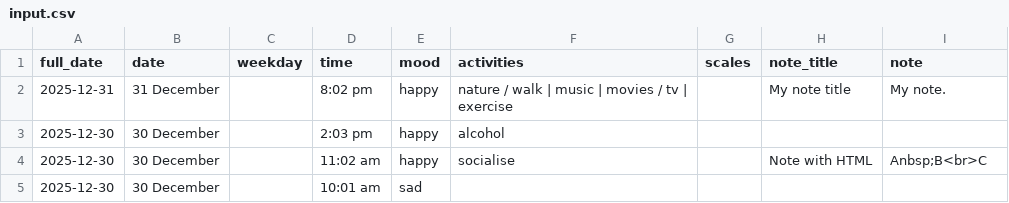
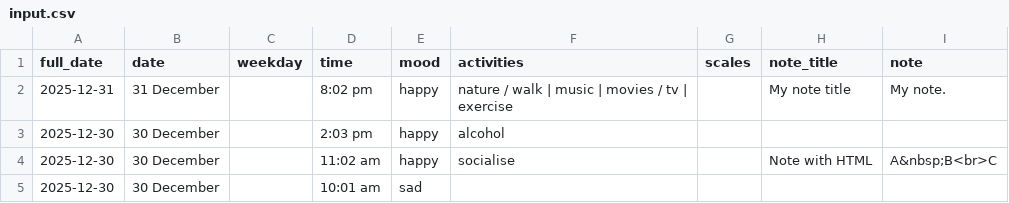
Before and after one commit to MichaelCurrin/daylio-to-md-converter, a CSV file: sample/input.csv, drawn as a sheet.

Commit message:
update input.csv

```diff
--- a/sample/input.csv
+++ b/sample/input.csv
@@ -3,3 +3,3 @@ full_date,date,weekday,time,mood,activities,scales,note_title,note
 2025-12-30,30 December,,2:03 pm,happy,alcohol,,,
-2025-12-30,30 December,,11:02 am,happy,socialise,,Note with HTML,Anbsp;B<br>C
+2025-12-30,30 December,,11:02 am,happy,socialise,,Note with HTML,A&nbsp;B<br>C
 2025-12-30,30 December,,10:01 am,sad,,,,
```
